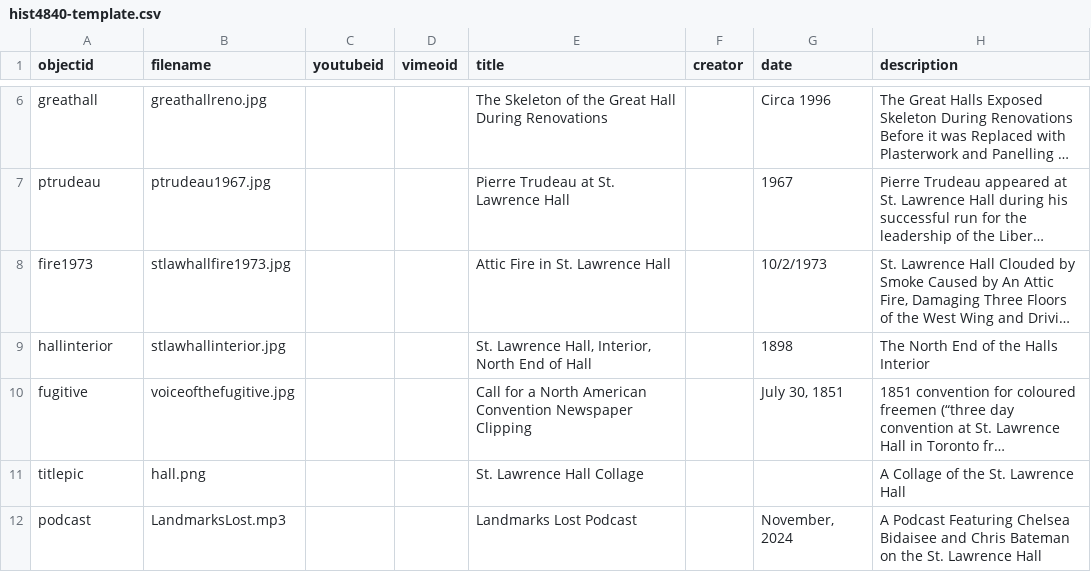
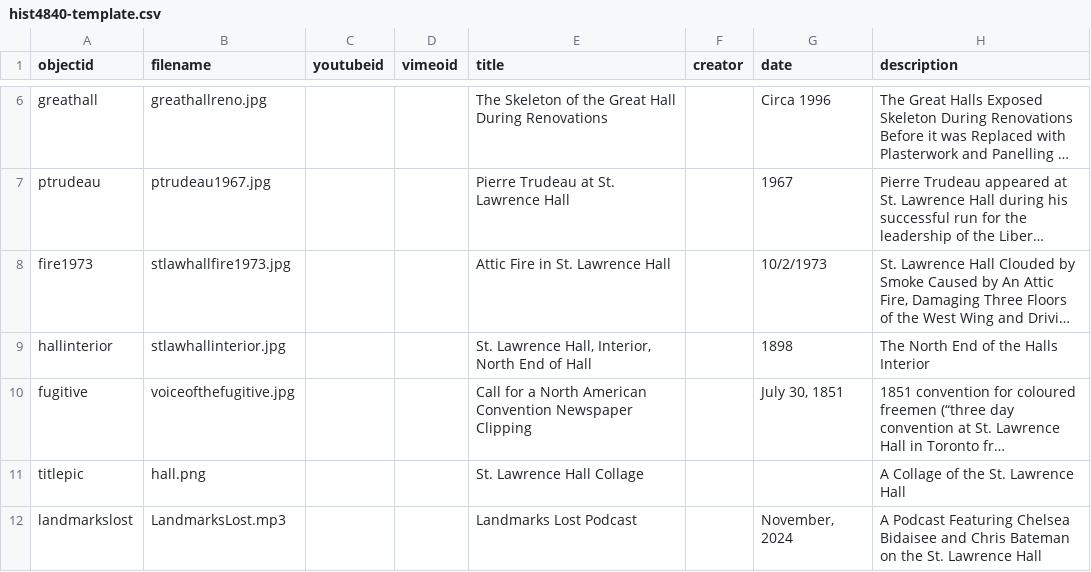
Before and after one commit to chels-b-13/LandmarksLost, a CSV file: _data/hist4840-template.csv, drawn as a sheet; only a part is shown, gaps mark what is left out; long unchanged cells end in …; the diff names each change by its address in the sheet, - before the commit and + after, or states it on an @@ line.

Commit message:
Update hist4840-template.csv

```diff
--- a/_data/hist4840-template.csv
+++ b/_data/hist4840-template.csv
-A12 (objectid): podcast
+A12 (objectid): landmarkslost
```
